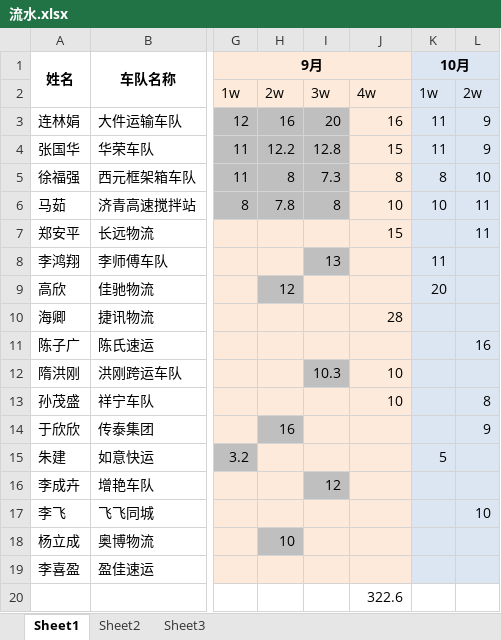
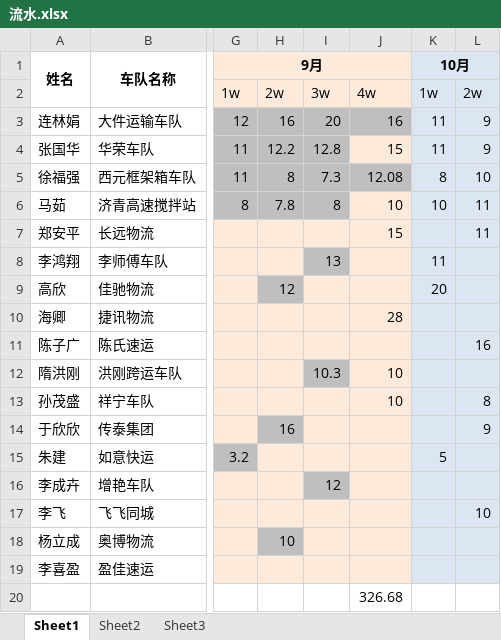
Before and after one commit to roadstoneydd/ydd, an Excel workbook: 财务/流水.xlsx, sheet Sheet1, drawn as a sheet; only a part is shown, gaps mark what is left out; values as stored, in another font and other column widths than the file's, no borders; the diff names each change by its address in the sheet, - before the commit and + after, or states it on an @@ line.

```diff
--- a/财务/流水.xlsx (sheet Sheet1)
+++ b/财务/流水.xlsx (sheet Sheet1)
-J3 fill: #FDEADA
+J3 fill: #BFBFBF
-J5: 8
+J5: 12.08
-J5 fill: #FDEADA
+J5 fill: #BFBFBF
-J20: 322.6
+J20: 326.68
```
